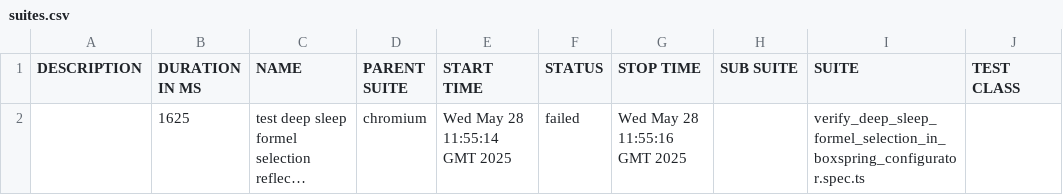
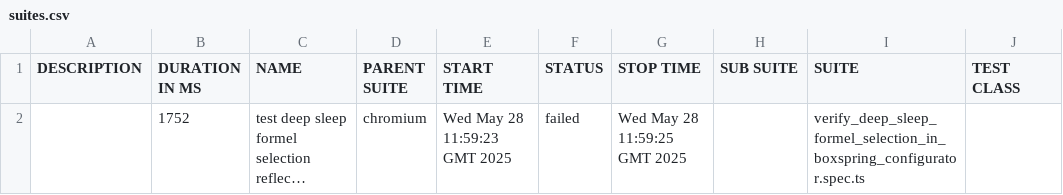
Before and after one commit to shahbaz844/Mozart-Automation, a CSV file: data/suites.csv, drawn as a sheet; only a part is shown; long unchanged cells end in …; the diff names each change by its address in the sheet, - before the commit and + after, or states it on an @@ line.

```diff
--- a/data/suites.csv
+++ b/data/suites.csv
-B2 (DURATION IN MS): 1625
+B2 (DURATION IN MS): 1752
-E2 (START TIME): Wed May 28 11:55:14 GMT 2025
+E2 (START TIME): Wed May 28 11:59:23 GMT 2025
-G2 (STOP TIME): Wed May 28 11:55:16 GMT 2025
+G2 (STOP TIME): Wed May 28 11:59:25 GMT 2025
```
Also changed, not shown: 48 other files.
